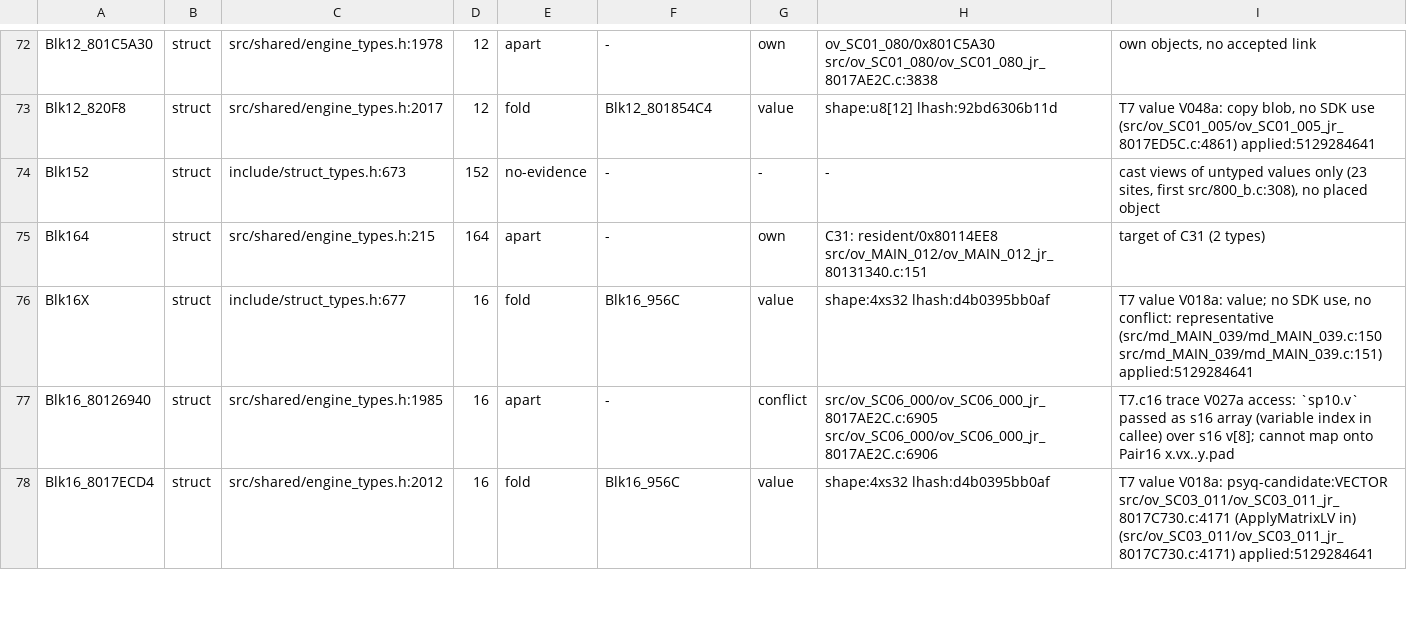
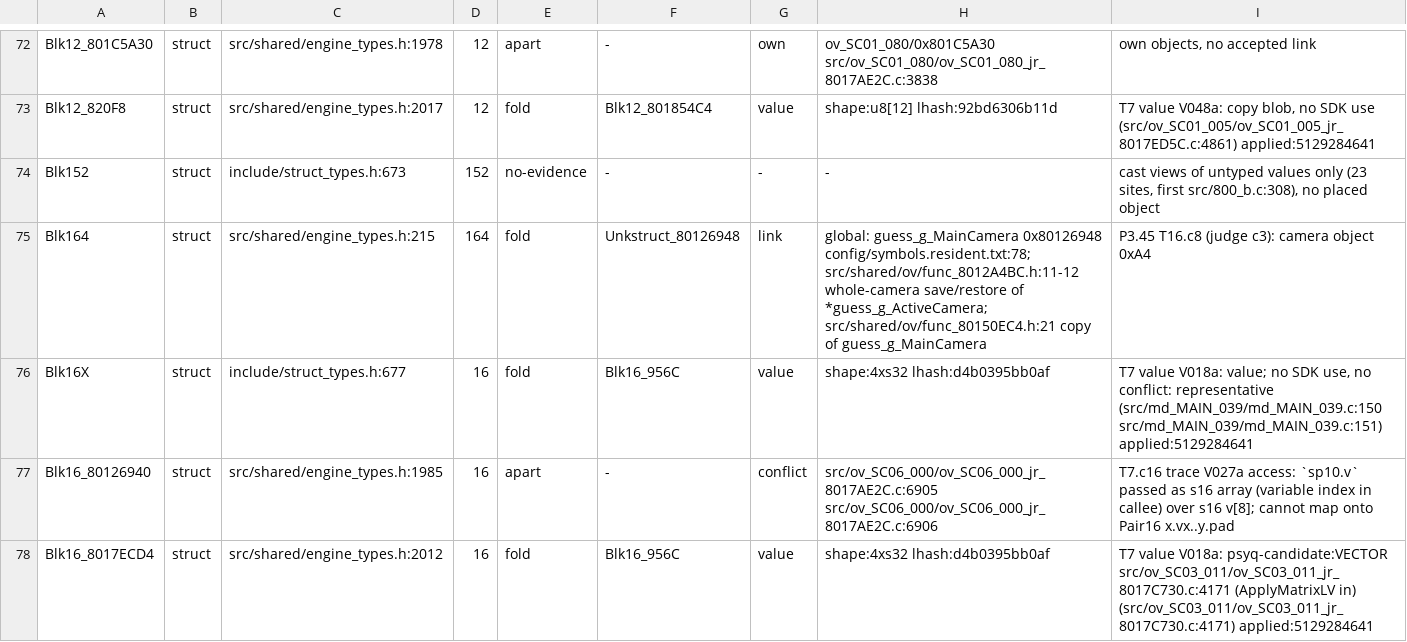
Before and after one commit to Druthulu/BFM-decomp, a TSV file: config/struct_dispositions.tsv, drawn as a sheet; only a part is shown, gaps mark what is left out; the diff covers the shown part only.

Commit message:
T16.c8: setup: F/V ledger rows (folds, absorbs, survivors, pendings); grow 8017EBCC_2 0x20, 8018364C 0x5C

```diff
--- a/config/struct_dispositions.tsv
+++ b/config/struct_dispositions.tsv
@@ -74,3 +74,3 @@ Blk12_820F8	struct	src/shared/engine_types.h:2017	12	fold	Blk12_801854C4	value	s
 Blk152	struct	include/struct_types.h:673	152	no-evidence	-	-	-	cast views of untyped values only (23 sites, first src/800_b.c:308), no placed object
-Blk164	struct	src/shared/engine_types.h:215	164	apart	-	own	C31: resident/0x80114EE8 src/ov_MAIN_012/ov_MAIN_012_jr_80131340.c:151	target of C31 (2 types)
+Blk164	struct	src/shared/engine_types.h:215	164	fold	Unkstruct_80126948	link	global: guess_g_MainCamera 0x80126948 config/symbols.resident.txt:78; src/shared/ov/func_8012A4BC.h:11-12 whole-camera save/restore of *guess_g_ActiveCamera; src/shared/ov/func_80150EC4.h:21 copy of guess_g_MainCamera	P3.45 T16.c8 (judge c3): camera object 0xA4
 Blk16X	struct	include/struct_types.h:677	16	fold	Blk16_956C	value	shape:4xs32 lhash:d4b0395bb0af	T7 value V018a: value; no SDK use, no conflict: representative (src/md_MAIN_039/md_MAIN_039.c:150 src/md_MAIN_039/md_MAIN_039.c:151) applied:5129284641
```
Also changed, not shown: 72 edited cells elsewhere in this file, 2 other files.
